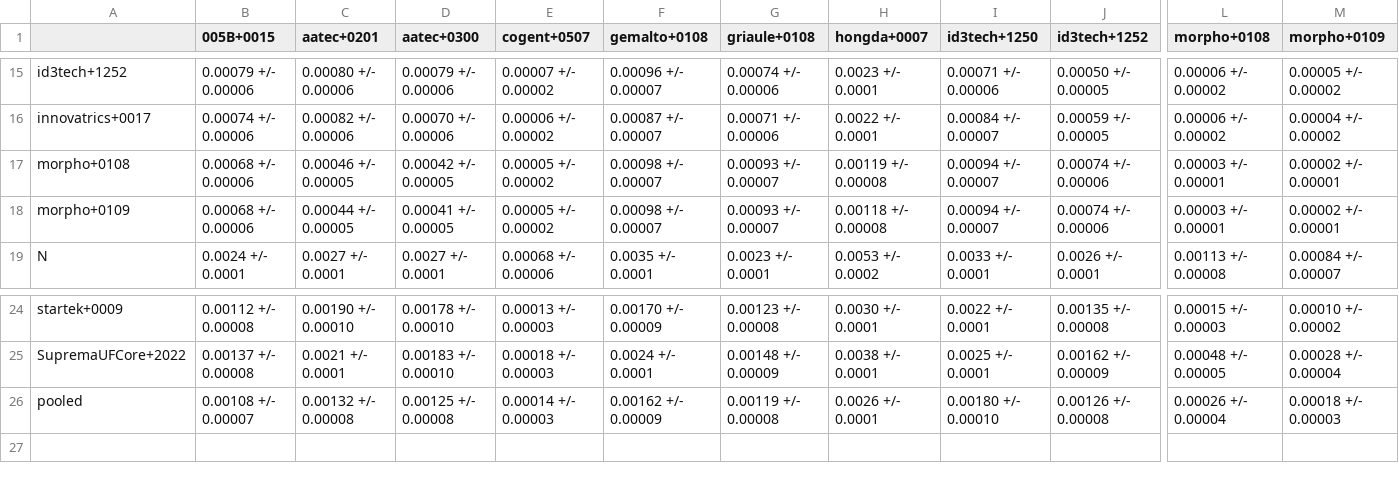
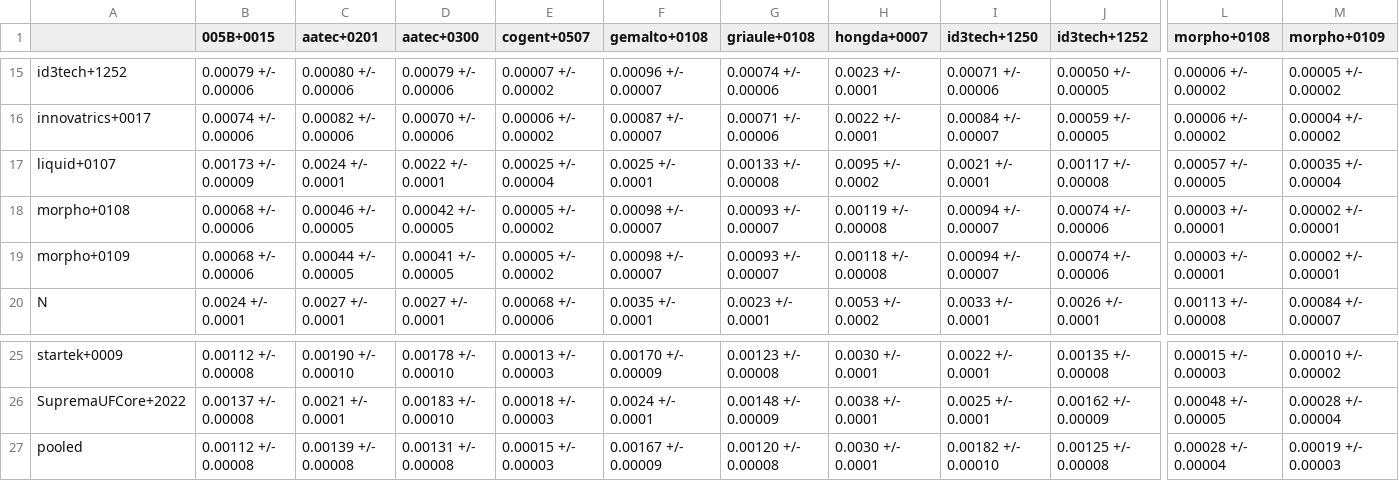
Before and after one commit to usnistgov/minex, a CSV file: results/csvs/minexiii_two_finger_fnmr_fmr_01.csv, drawn as a sheet; only a part is shown, gaps mark what is left out; addresses are those after the commit; rows hold the shown columns only; the diff covers the shown part only; the diff names each change by its address in the sheet, - before the commit and + after, or states it on an @@ line.

Commit message:
New participant liquid+0107
New Participant liquid+0107 template generator only.

```diff
--- a/results/csvs/minexiii_two_finger_fnmr_fmr_01.csv
+++ b/results/csvs/minexiii_two_finger_fnmr_fmr_01.csv
+row 17: liquid+0107 | 0.00173 +/- 0.00009 | 0.0024 +/- 0.0001 | 0.0022 +/- 0.0001 | 0.00025 +/- 0.00004 | 0.0025 +/- 0.0001 | 0.00133 +/- 0.00008 | 0.0095 +/- 0.0002 | 0.0021 +/- 0.0001 | 0.00117 +/- 0.00008 | 0.00057 +/- 0.00005 | 0.00035 +/- 0.00004
-B27 (005B+0015): 0.00108 +/- 0.00007
+B27 (005B+0015): 0.00112 +/- 0.00008
-C27 (aatec+0201): 0.00132 +/- 0.00008
+C27 (aatec+0201): 0.00139 +/- 0.00008
-D27 (aatec+0300): 0.00125 +/- 0.00008
+D27 (aatec+0300): 0.00131 +/- 0.00008
-E27 (cogent+0507): 0.00014 +/- 0.00003
+E27 (cogent+0507): 0.00015 +/- 0.00003
-F27 (gemalto+0108): 0.00162 +/- 0.00009
+F27 (gemalto+0108): 0.00167 +/- 0.00009
-G27 (griaule+0108): 0.00119 +/- 0.00008
+G27 (griaule+0108): 0.00120 +/- 0.00008
-H27 (hongda+0007): 0.0026 +/- 0.0001
+H27 (hongda+0007): 0.0030 +/- 0.0001
-I27 (id3tech+1250): 0.00180 +/- 0.00010
+I27 (id3tech+1250): 0.00182 +/- 0.00010
-J27 (id3tech+1252): 0.00126 +/- 0.00008
+J27 (id3tech+1252): 0.00125 +/- 0.00008
-L27 (morpho+0108): 0.00026 +/- 0.00004
+L27 (morpho+0108): 0.00028 +/- 0.00004
-M27 (morpho+0109): 0.00018 +/- 0.00003
+M27 (morpho+0109): 0.00019 +/- 0.00003
```
Also changed, not shown: 2 edited cells elsewhere in this file, results/csvs/minexiii_two_finger_fnmr_fmr_0001.csv, 21 other files.
